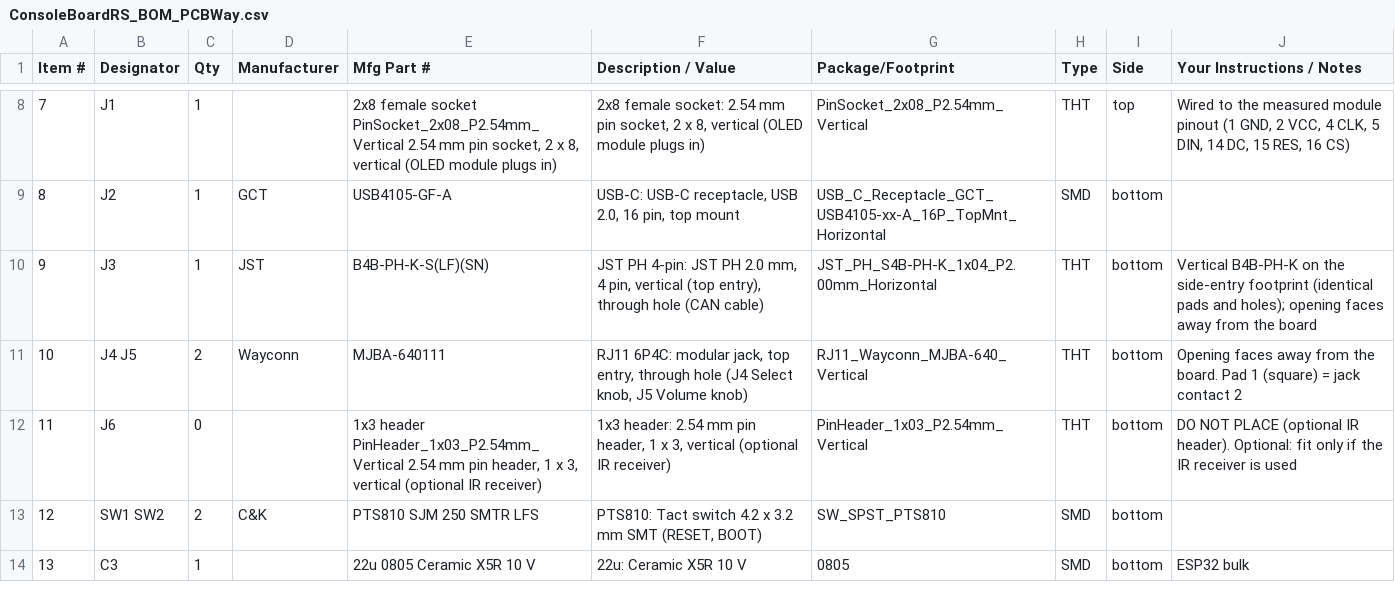
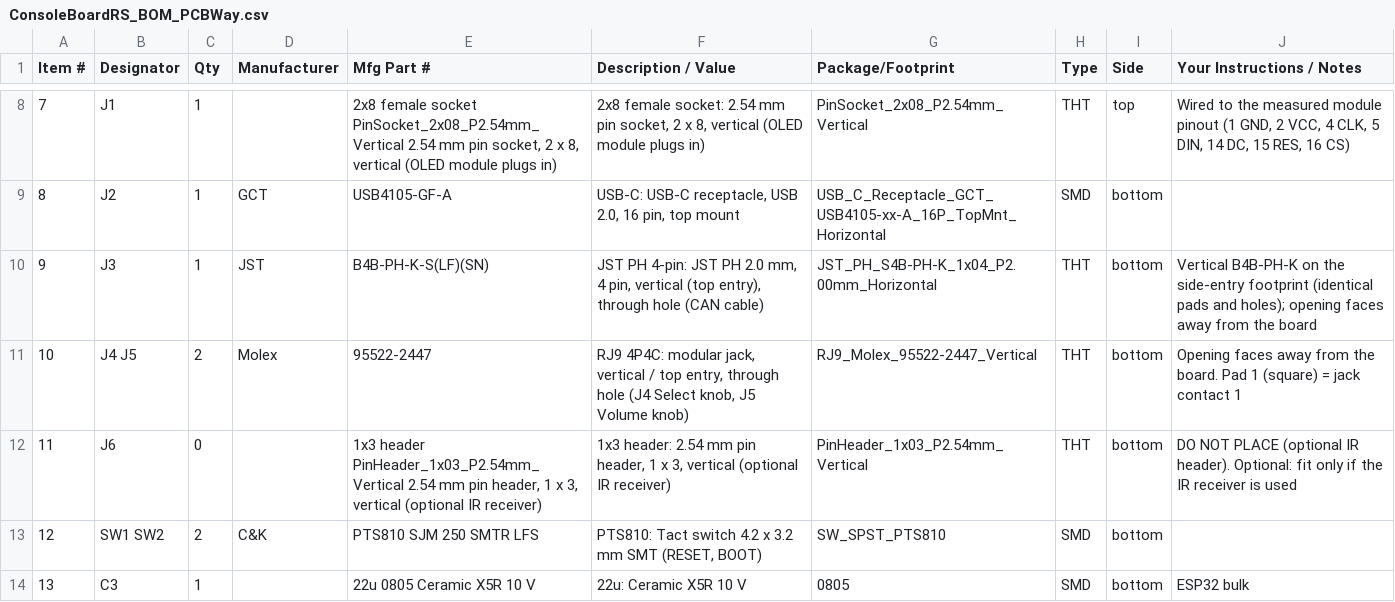
Before and after one commit to roblesterjr04/el-camino-dash, a CSV file: ConsoleBoardRS/fab/ConsoleBoardRS_BOM_PCBWay.csv, drawn as a sheet; only a part is shown, gaps mark what is left out.

```diff
--- a/ConsoleBoardRS/fab/ConsoleBoardRS_BOM_PCBWay.csv
+++ b/ConsoleBoardRS/fab/ConsoleBoardRS_BOM_PCBWay.csv
@@ -10,3 +10,3 @@ Item #,Designator,Qty,Manufacturer,Mfg Part #,Description / Value,Package/Footpr
 9,J3,1,JST,B4B-PH-K-S(LF)(SN),"JST PH 4-pin: JST PH 2.0 mm, 4 pin, vertical (top entry), through hole (CAN cable)",JST_PH_S4B-PH-K_1x04_P2.00mm_Horizontal,THT,bottom,Vertical B4B-PH-K on the side-entry footprint (identical pads and holes); opening faces away from the board
-10,J4 J5,2,Wayconn,MJBA-640111,"RJ11 6P4C: modular jack, top entry, through hole (J4 Select knob, J5 Volume knob)",RJ11_Wayconn_MJBA-640_Vertical,THT,bottom,Opening faces away from the board. Pad 1 (square) = jack contact 2
+10,J4 J5,2,Molex,95522-2447,"RJ9 4P4C: modular jack, vertical / top entry, through hole (J4 Select knob, J5 Volume knob)",RJ9_Molex_95522-2447_Vertical,THT,bottom,Opening faces away from the board. Pad 1 (square) = jack contact 1
 11,J6,0,,"1x3 header PinHeader_1x03_P2.54mm_Vertical 2.54 mm pin header, 1 x 3, vertical (optional IR receiver)","1x3 header: 2.54 mm pin header, 1 x 3, vertical (optional IR receiver)",PinHeader_1x03_P2.54mm_Vertical,THT,bottom,DO NOT PLACE (optional IR header). Optional: fit only if the IR receiver is used
```
Also changed, not shown: ConsoleBoardRS/ConsoleBoardRS_BOM.csv, 13 other files.
